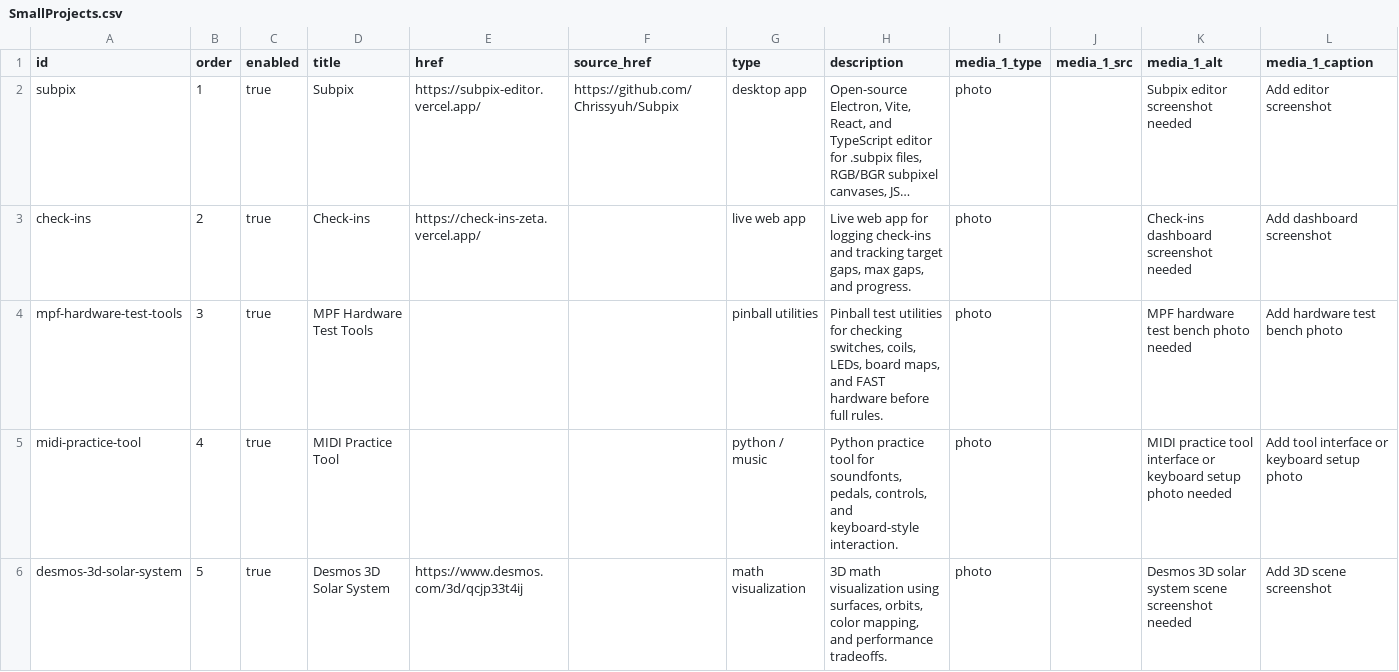
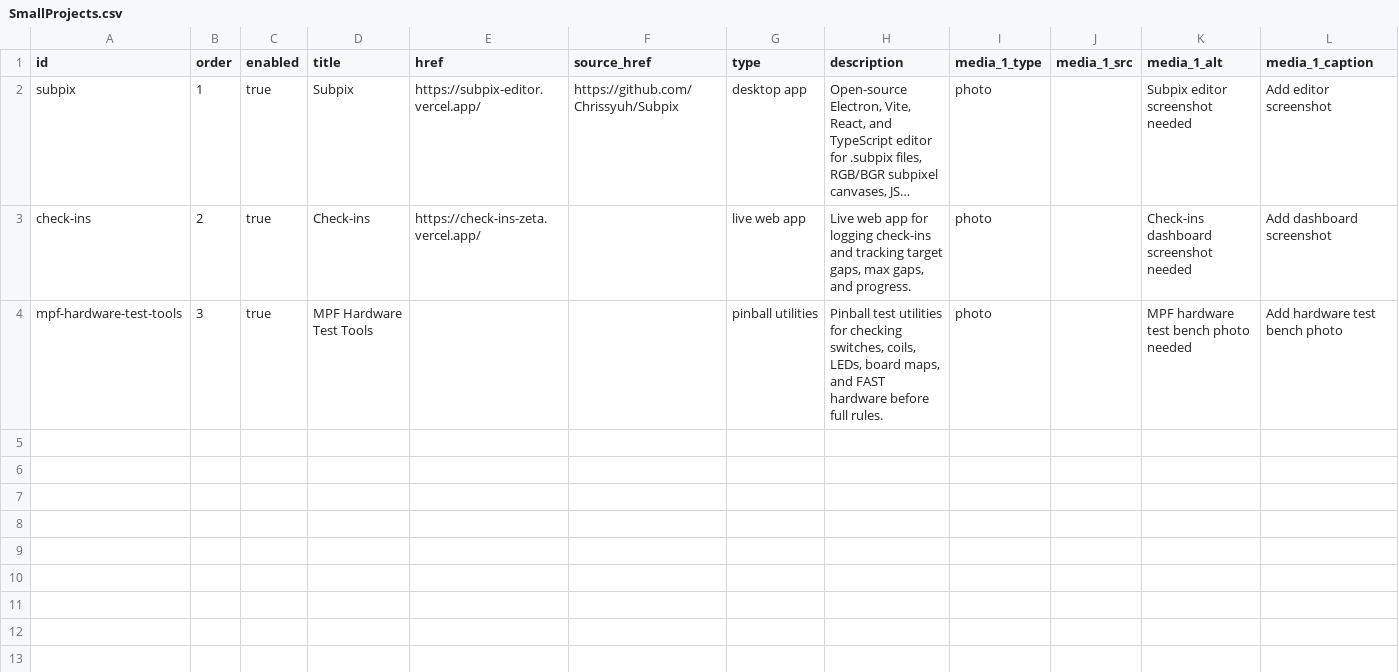
Before and after one commit to Chrissyuh/christopher-portfolio, a CSV file: docs/google-sheet-template/SmallProjects.csv, drawn as a sheet; only a part is shown; long unchanged cells end in …; rows hold the shown columns only; the diff covers the shown part only; the diff names each change by its address in the sheet, - before the commit and + after, or states it on an @@ line.

```diff
--- a/docs/google-sheet-template/SmallProjects.csv
+++ b/docs/google-sheet-template/SmallProjects.csv
-row 5: midi-practice-tool | 4 | true | MIDI Practice Tool |  |  | python / music | Python practice tool for soundfonts, pedals, controls, and keyboard-style interaction. | photo |  | MIDI practice tool interface or keyboard setup photo needed | Add tool interface or keyboard setup photo
-row 6: desmos-3d-solar-system | 5 | true | Desmos 3D Solar System | https://www.desmos.com/3d/qcjp33t4ij |  | math visualization | 3D math visualization using surfaces, orbits, color mapping, and performance tradeoffs. | photo |  | Desmos 3D solar system scene screenshot needed | Add 3D scene screenshot
```
Also changed, not shown: 2 removed rows elsewhere in this file, docs/google-sheet-template/Meta.csv, docs/google-sheet-template/NavLinks.csv, 9 other files.
